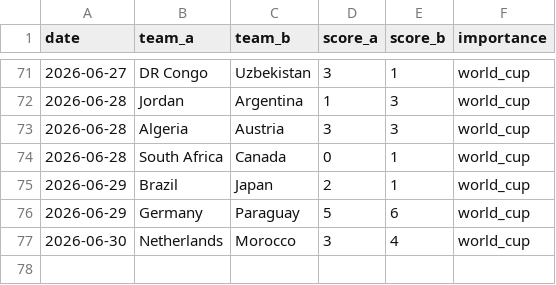
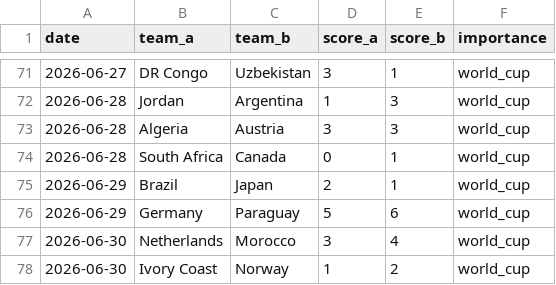
Before and after one commit to Ricosaur/worldcup-sim, a CSV file: data/results.csv, drawn as a sheet; only a part is shown, gaps mark what is left out; the diff names each change by its address in the sheet, - before the commit and + after, or states it on an @@ line.

```diff
--- a/data/results.csv
+++ b/data/results.csv
+row 78: 2026-06-30 | Ivory Coast | Norway | 1 | 2 | world_cup
```
Also changed, not shown: data/elo_ratings.csv.
